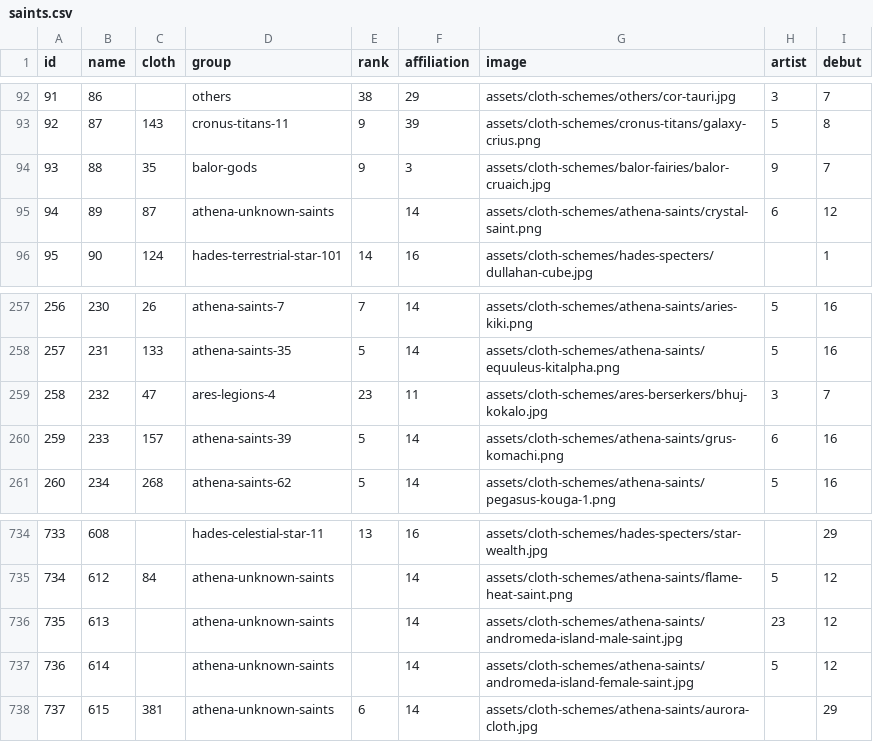
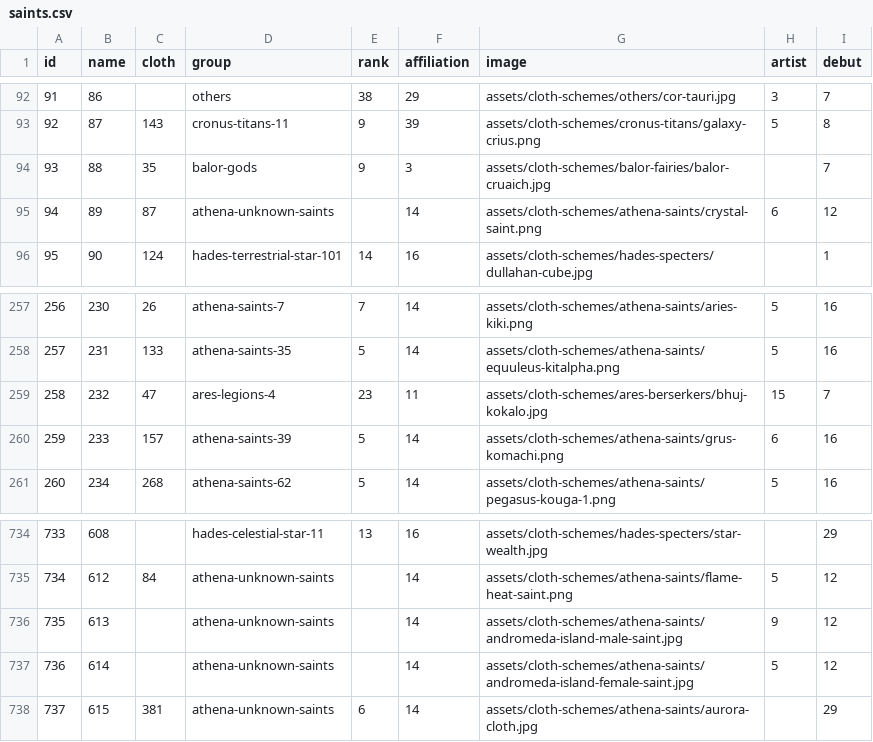
Before and after one commit to diegochagas/saint-seiya-api, a CSV file: backend/src/data/csv/saints.csv, drawn as a sheet; only a part is shown, gaps mark what is left out.

```diff
--- a/backend/src/data/csv/saints.csv
+++ b/backend/src/data/csv/saints.csv
@@ -93,3 +93,3 @@
 92,87,143,cronus-titans-11,9,39,assets/cloth-schemes/cronus-titans/galaxy-crius.png,5,8
-93,88,35,balor-gods,9,3,assets/cloth-schemes/balor-fairies/balor-cruaich.jpg,9,7
+93,88,35,balor-gods,9,3,assets/cloth-schemes/balor-fairies/balor-cruaich.jpg,,7
 94,89,87,athena-unknown-saints,,14,assets/cloth-schemes/athena-saints/crystal-saint.png,6,12
@@ -258,3 +258,3 @@
 257,231,133,athena-saints-35,5,14,assets/cloth-schemes/athena-saints/equuleus-kitalpha.png,5,16
-258,232,47,ares-legions-4,23,11,assets/cloth-schemes/ares-berserkers/bhuj-kokalo.jpg,3,7
+258,232,47,ares-legions-4,23,11,assets/cloth-schemes/ares-berserkers/bhuj-kokalo.jpg,15,7
 259,233,157,athena-saints-39,5,14,assets/cloth-schemes/athena-saints/grus-komachi.png,6,16
@@ -735,3 +735,3 @@
 734,612,84,athena-unknown-saints,,14,assets/cloth-schemes/athena-saints/flame-heat-saint.png,5,12
-735,613,,athena-unknown-saints,,14,assets/cloth-schemes/athena-saints/andromeda-island-male-saint.jpg,23,12
+735,613,,athena-unknown-saints,,14,assets/cloth-schemes/athena-saints/andromeda-island-male-saint.jpg,9,12
 736,614,,athena-unknown-saints,,14,assets/cloth-schemes/athena-saints/andromeda-island-female-saint.jpg,5,12
```
Also changed, not shown: backend/src/data/csv/artists.csv, 4 other files.
